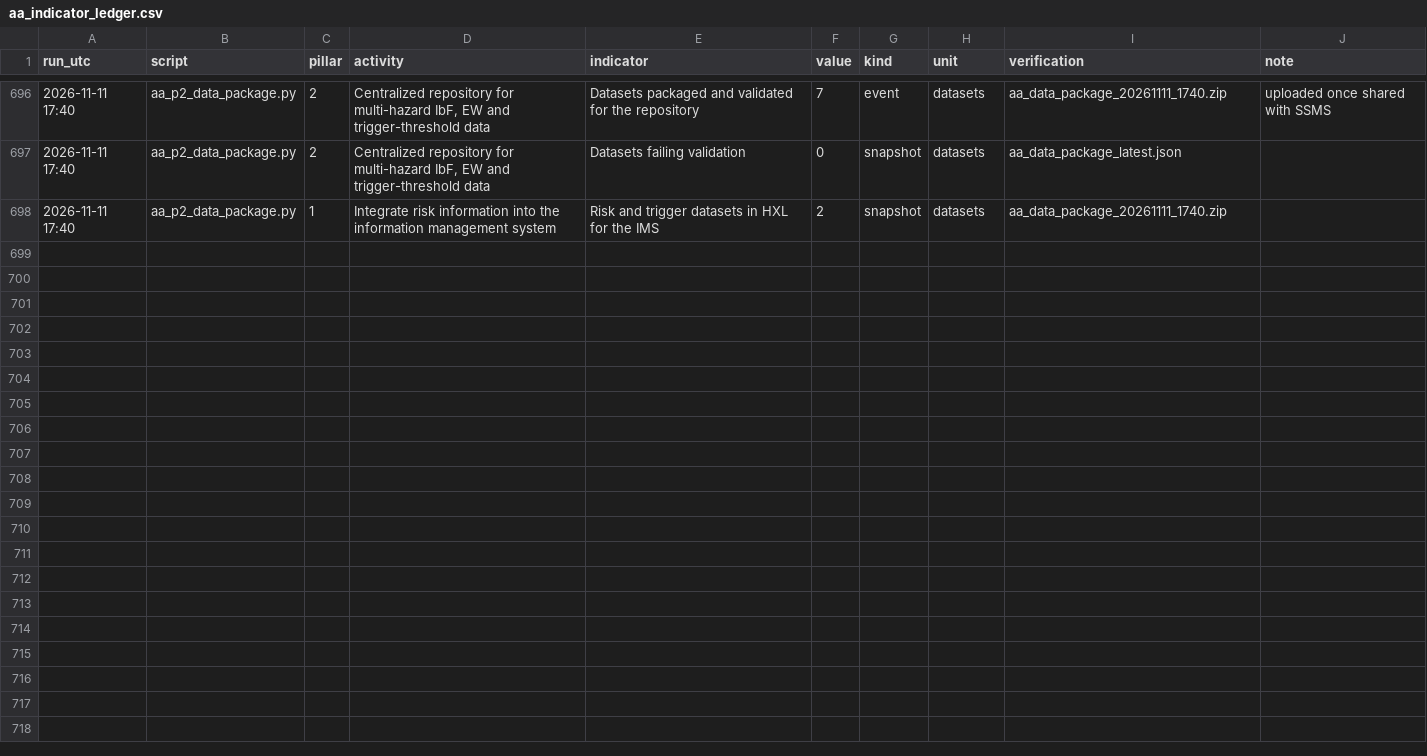
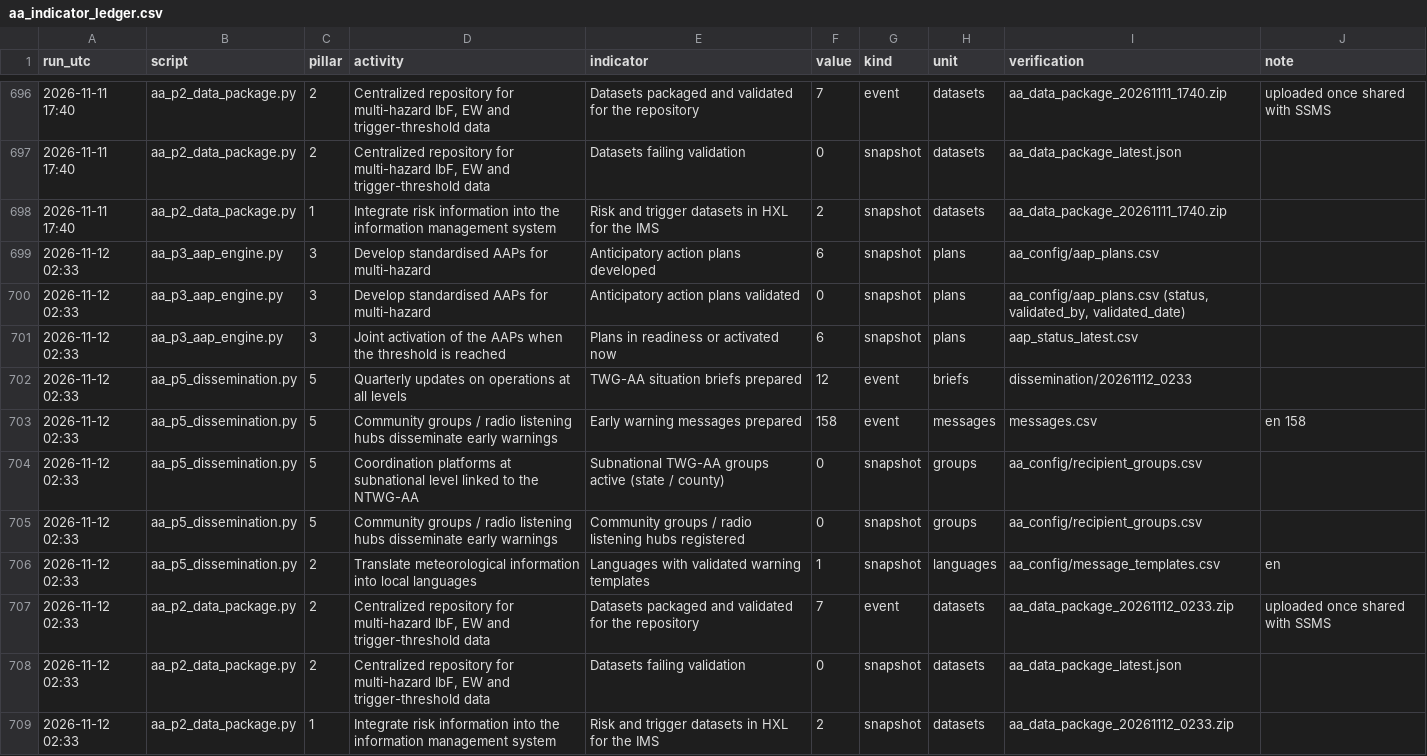
Before and after one commit to Penuelabi/altimetry-nightly, a CSV file: aa_out/aa_indicator_ledger.csv, drawn as a sheet; only a part is shown, gaps mark what is left out.

```diff
--- a/aa_out/aa_indicator_ledger.csv
+++ b/aa_out/aa_indicator_ledger.csv
@@ -698 +698,12 @@ run_utc,script,pillar,activity,indicator,value,kind,unit,verification,note
 2026-11-11 17:40,aa_p2_data_package.py,1,Integrate risk information into the information management system,Risk and trigger datasets in HXL for the IMS,2,snapshot,datasets,aa_data_package_20261111_1740.zip,
+2026-11-12 02:33,aa_p3_aap_engine.py,3,Develop standardised AAPs for multi-hazard,Anticipatory action plans developed,6,snapshot,plans,aa_config/aap_plans.csv,
+2026-11-12 02:33,aa_p3_aap_engine.py,3,Develop standardised AAPs for multi-hazard,Anticipatory action plans validated,0,snapshot,plans,"aa_config/aap_plans.csv (status, validated_by, validated_date)",
+2026-11-12 02:33,aa_p3_aap_engine.py,3,Joint activation of the AAPs when the threshold is reached,Plans in readiness or activated now,6,snapshot,plans,aap_status_latest.csv,
+2026-11-12 02:33,aa_p5_dissemination.py,5,Quarterly updates on operations at all levels,TWG-AA situation briefs prepared,12,event,briefs,dissemination/20261112_0233,
+2026-11-12 02:33,aa_p5_dissemination.py,5,Community groups / radio listening hubs disseminate early warnings,Early warning messages prepared,158,event,messages,messages.csv,en 158
+2026-11-12 02:33,aa_p5_dissemination.py,5,Coordination platforms at subnational level linked to the NTWG-AA,Subnational TWG-AA groups active (state / county),0,snapshot,groups,aa_config/recipient_groups.csv,
+2026-11-12 02:33,aa_p5_dissemination.py,5,Community groups / radio listening hubs disseminate early warnings,Community groups / radio listening hubs registered,0,snapshot,groups,aa_config/recipient_groups.csv,
+2026-11-12 02:33,aa_p5_dissemination.py,2,Translate meteorological information into local languages,Languages with validated warning templates,1,snapshot,languages,aa_config/message_templates.csv,en
+2026-11-12 02:33,aa_p2_data_package.py,2,"Centralized repository for multi-hazard IbF, EW and trigger-threshold data",Datasets packaged and validated for the repository,7,event,datasets,aa_data_package_20261112_0233.zip,uploaded once shared with SSMS
+2026-11-12 02:33,aa_p2_data_package.py,2,"Centralized repository for multi-hazard IbF, EW and trigger-threshold data",Datasets failing validation,0,snapshot,datasets,aa_data_package_latest.json,
+2026-11-12 02:33,aa_p2_data_package.py,1,Integrate risk information into the information management system,Risk and trigger datasets in HXL for the IMS,2,snapshot,datasets,aa_data_package_20261112_0233.zip,
```
Also changed, not shown: aa_out/aap_status_latest.csv, aa_out/county_gauge_options.csv, 21 other files.
